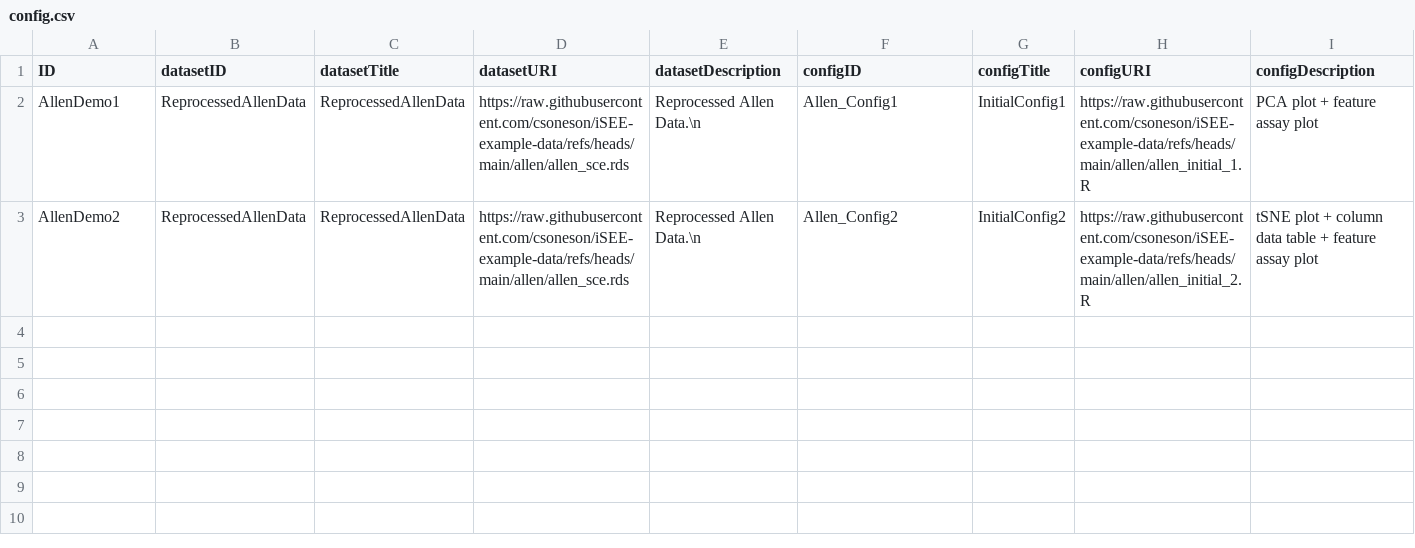
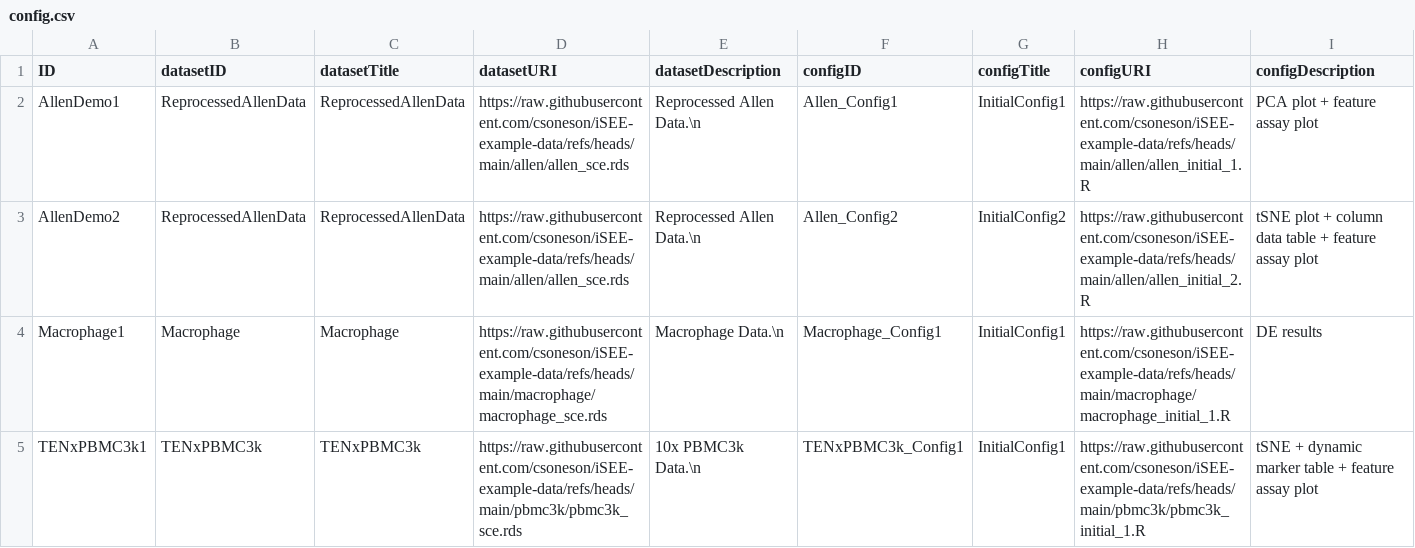
Before and after one commit to Bioconductor/isee.bioconductor.org, a CSV file: config.csv, drawn as a sheet.

Commit message:
Add more datasets

```diff
--- a/config.csv
+++ b/config.csv
@@ -3 +3,3 @@ AllenDemo1,ReprocessedAllenData,ReprocessedAllenData,https://raw.githubuserconte
 AllenDemo2,ReprocessedAllenData,ReprocessedAllenData,https://raw.githubusercontent.com/csoneson/iSEE-example-data/refs/heads/main/allen/allen_sce.rds,"Reprocessed Allen Data.\n",Allen_Config2,InitialConfig2,https://raw.githubusercontent.com/csoneson/iSEE-example-data/refs/heads/main/allen/allen_initial_2.R,"tSNE plot + column data table + feature assay plot"
+Macrophage1,Macrophage,Macrophage,https://raw.githubusercontent.com/csoneson/iSEE-example-data/refs/heads/main/macrophage/macrophage_sce.rds,"Macrophage Data.\n",Macrophage_Config1,InitialConfig1,https://raw.githubusercontent.com/csoneson/iSEE-example-data/refs/heads/main/macrophage/macrophage_initial_1.R,"DE results"
+TENxPBMC3k1,TENxPBMC3k,TENxPBMC3k,https://raw.githubusercontent.com/csoneson/iSEE-example-data/refs/heads/main/pbmc3k/pbmc3k_sce.rds,"10x PBMC3k Data.\n", TENxPBMC3k_Config1,InitialConfig1,https://raw.githubusercontent.com/csoneson/iSEE-example-data/refs/heads/main/pbmc3k/pbmc3k_initial_1.R,"tSNE + dynamic marker table + feature assay plot"
```
